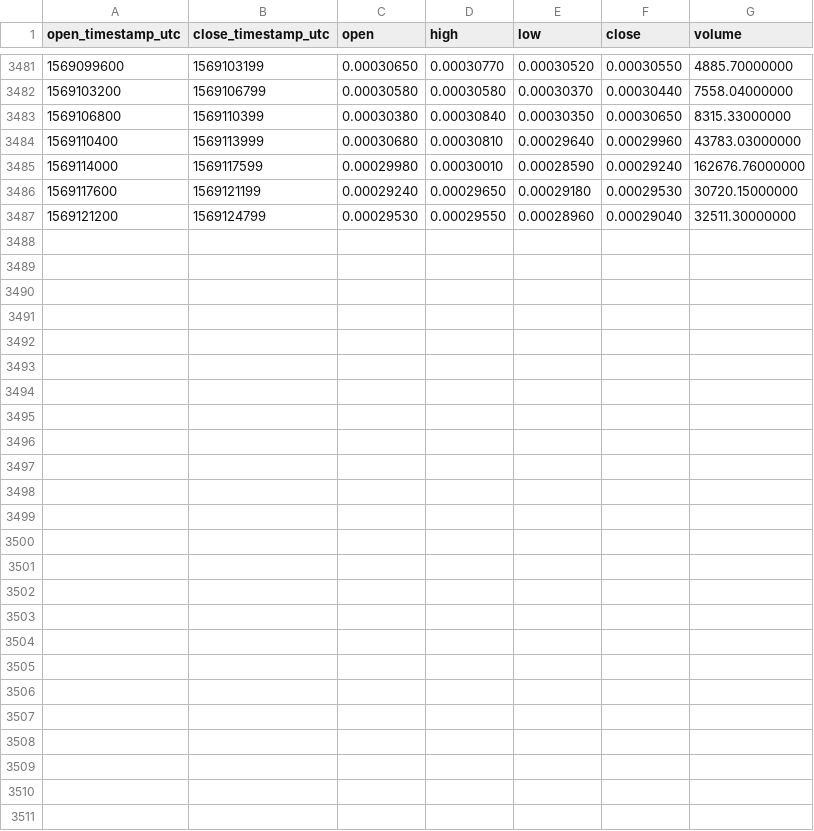
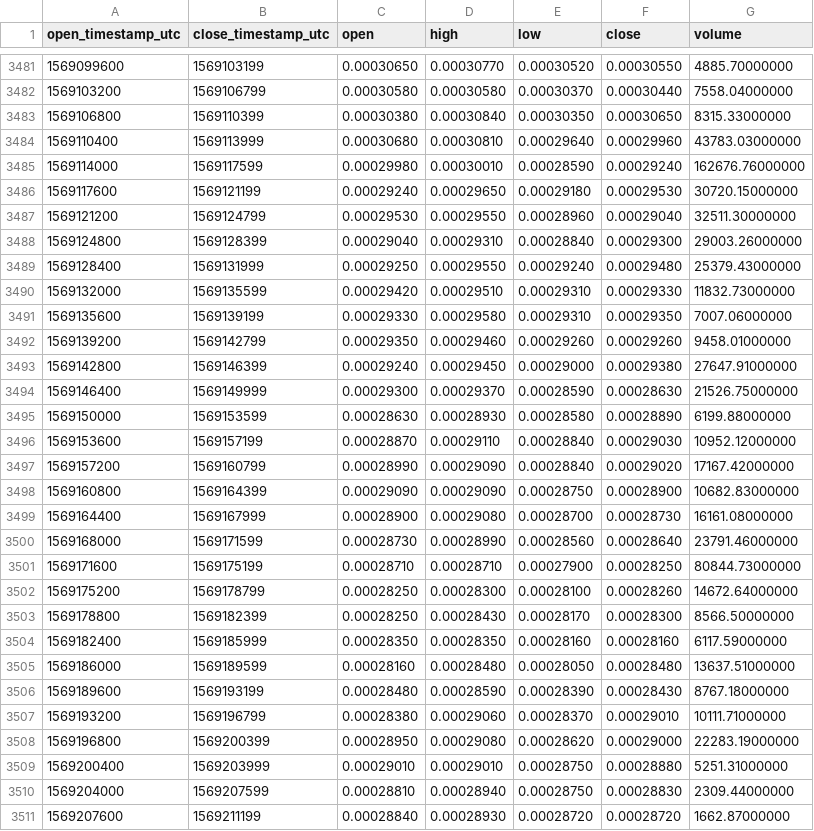
Before and after one commit to cryptobigbro/binance-ATOMBTC, a CSV file: binance-ATOMBTC-1h.csv, drawn as a sheet; only a part is shown, gaps mark what is left out.

Commit message:
Update OHLCV data.

```diff
--- a/binance-ATOMBTC-1h.csv
+++ b/binance-ATOMBTC-1h.csv
@@ -3487 +3487,25 @@ open_timestamp_utc,close_timestamp_utc,open,high,low,close,volume
 1569121200,1569124799,0.00029530,0.00029550,0.00028960,0.00029040,32511.30000000
+1569124800,1569128399,0.00029040,0.00029310,0.00028840,0.00029300,29003.26000000
+1569128400,1569131999,0.00029250,0.00029550,0.00029240,0.00029480,25379.43000000
+1569132000,1569135599,0.00029420,0.00029510,0.00029310,0.00029330,11832.73000000
+1569135600,1569139199,0.00029330,0.00029580,0.00029310,0.00029350,7007.06000000
+1569139200,1569142799,0.00029350,0.00029460,0.00029260,0.00029260,9458.01000000
+1569142800,1569146399,0.00029240,0.00029450,0.00029000,0.00029380,27647.91000000
+1569146400,1569149999,0.00029300,0.00029370,0.00028590,0.00028630,21526.75000000
+1569150000,1569153599,0.00028630,0.00028930,0.00028580,0.00028890,6199.88000000
+1569153600,1569157199,0.00028870,0.00029110,0.00028840,0.00029030,10952.12000000
+1569157200,1569160799,0.00028990,0.00029090,0.00028840,0.00029020,17167.42000000
+1569160800,1569164399,0.00029090,0.00029090,0.00028750,0.00028900,10682.83000000
+1569164400,1569167999,0.00028900,0.00029080,0.00028700,0.00028730,16161.08000000
+1569168000,1569171599,0.00028730,0.00028990,0.00028560,0.00028640,23791.46000000
+1569171600,1569175199,0.00028710,0.00028710,0.00027900,0.00028250,80844.73000000
+1569175200,1569178799,0.00028250,0.00028300,0.00028100,0.00028260,14672.64000000
+1569178800,1569182399,0.00028250,0.00028430,0.00028170,0.00028300,8566.50000000
+1569182400,1569185999,0.00028350,0.00028350,0.00028160,0.00028160,6117.59000000
+1569186000,1569189599,0.00028160,0.00028480,0.00028050,0.00028480,13637.51000000
+1569189600,1569193199,0.00028480,0.00028590,0.00028390,0.00028430,8767.18000000
+1569193200,1569196799,0.00028380,0.00029060,0.00028370,0.00029010,10111.71000000
+1569196800,1569200399,0.00028950,0.00029080,0.00028620,0.00029000,22283.19000000
+1569200400,1569203999,0.00029010,0.00029010,0.00028750,0.00028880,5251.31000000
+1569204000,1569207599,0.00028810,0.00028940,0.00028750,0.00028830,2309.44000000
+1569207600,1569211199,0.00028840,0.00028930,0.00028720,0.00028720,1662.87000000
```
Also changed, not shown: binance-ATOMBTC-1d.csv.
